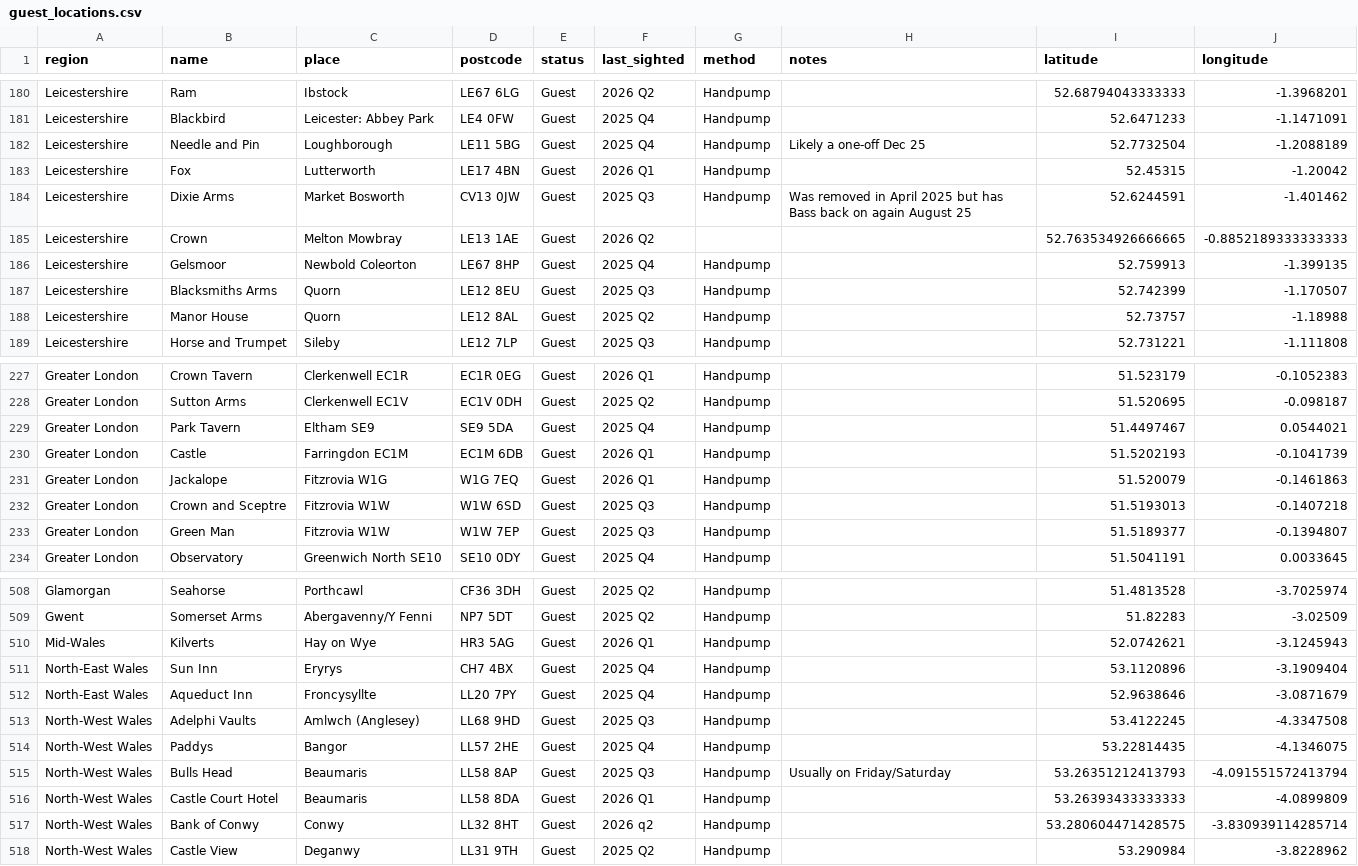
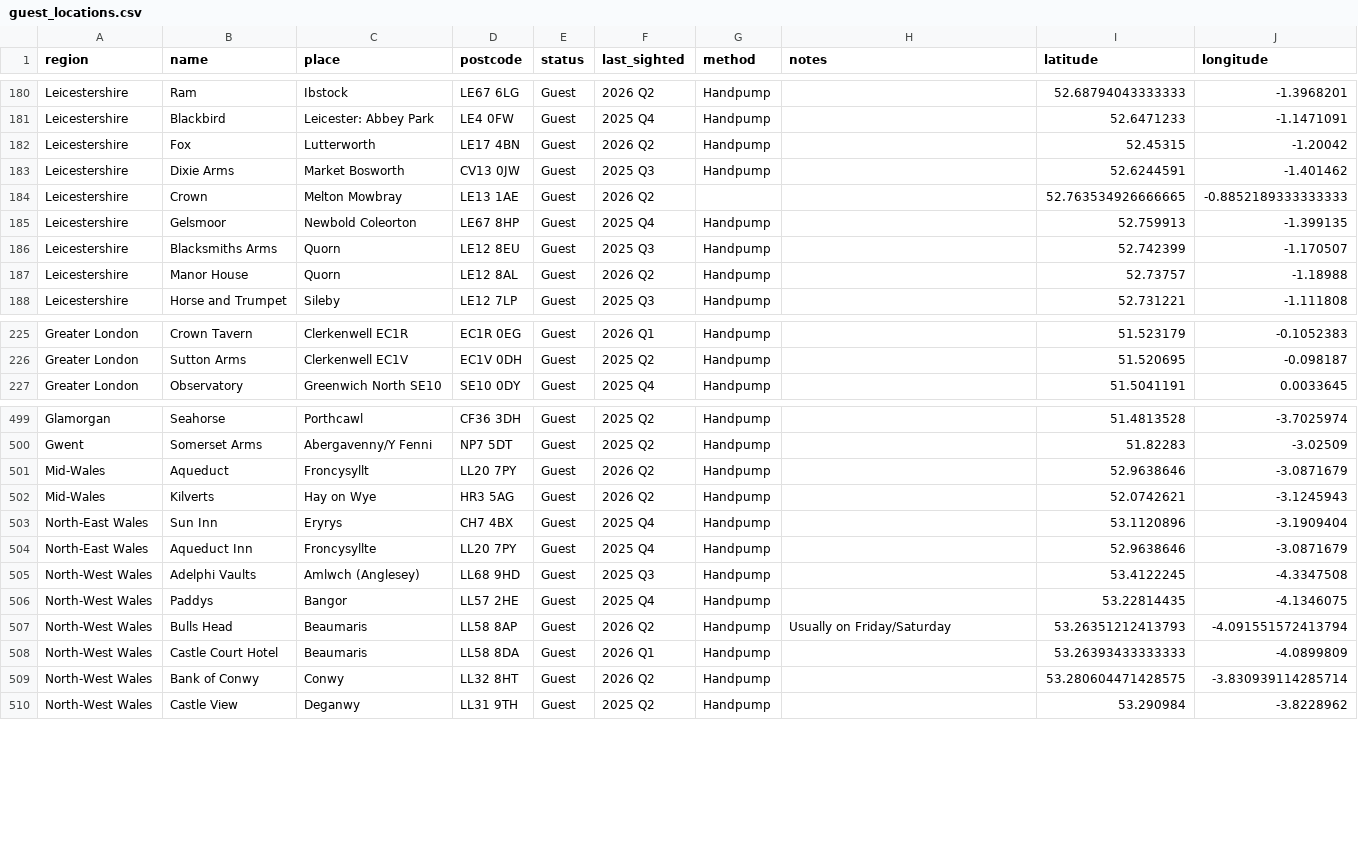
Before and after one commit to fred-cook/Bass-map, a CSV file: pub_locations/guest_locations.csv, drawn as a sheet; only a part is shown, gaps mark what is left out; the diff covers the shown part only.

```diff
--- a/pub_locations/guest_locations.csv
+++ b/pub_locations/guest_locations.csv
@@ -181,5 +181,4 @@ Leicestershire,Ram,Ibstock,LE67 6LG,Guest,2026 Q2,Handpump,,52.68794043333333,-1
 Leicestershire,Blackbird,Leicester: Abbey Park,LE4 0FW,Guest,2025 Q4,Handpump,,52.6471233,-1.1471091
-Leicestershire,Needle and Pin,Loughborough,LE11 5BG,Guest,2025 Q4,Handpump,Likely a one-off Dec 25,52.7732504,-1.2088189
-Leicestershire,Fox,Lutterworth,LE17 4BN,Guest,2026 Q1,Handpump,,52.45315,-1.20042
-Leicestershire,Dixie Arms,Market Bosworth,CV13 0JW,Guest,2025 Q3,Handpump,Was removed in April 2025 but has Bass back on again August 25,52.6244591,-1.401462
+Leicestershire,Fox,Lutterworth,LE17 4BN,Guest,2026 Q2,Handpump,,52.45315,-1.20042
+Leicestershire,Dixie Arms,Market Bosworth,CV13 0JW,Guest,2025 Q3,Handpump,,52.6244591,-1.401462
 Leicestershire,Crown,Melton Mowbray,LE13 1AE,Guest,2026 Q2,,,52.763534926666665,-0.8852189333333333
@@ -187,3 +186,3 @@ Leicestershire,Gelsmoor,Newbold Coleorton,LE67 8HP,Guest,2025 Q4,Handpump,,52.75
 Leicestershire,Blacksmiths Arms,Quorn,LE12 8EU,Guest,2025 Q3,Handpump,,52.742399,-1.170507
-Leicestershire,Manor House,Quorn,LE12 8AL,Guest,2025 Q2,Handpump,,52.73757,-1.18988
+Leicestershire,Manor House,Quorn,LE12 8AL,Guest,2026 Q2,Handpump,,52.73757,-1.18988
 Leicestershire,Horse and Trumpet,Sileby,LE12 7LP,Guest,2025 Q3,Handpump,,52.731221,-1.111808
@@ -228,7 +226,2 @@ Greater London,Crown Tavern,Clerkenwell EC1R,EC1R 0EG,Guest,2026 Q1,Handpump,,51
 Greater London,Sutton Arms,Clerkenwell EC1V,EC1V 0DH,Guest,2025 Q2,Handpump,,51.520695,-0.098187
-Greater London,Park Tavern,Eltham SE9,SE9 5DA,Guest,2025 Q4,Handpump,,51.4497467,0.0544021
-Greater London,Castle,Farringdon EC1M,EC1M 6DB,Guest,2026 Q1,Handpump,,51.5202193,-0.1041739
-Greater London,Jackalope,Fitzrovia W1G,W1G 7EQ,Guest,2026 Q1,Handpump,,51.520079,-0.1461863
-Greater London,Crown and Sceptre,Fitzrovia W1W,W1W 6SD,Guest,2025 Q3,Handpump,,51.5193013,-0.1407218
-Greater London,Green Man,Fitzrovia W1W,W1W 7EP,Guest,2025 Q3,Handpump,,51.5189377,-0.1394807
 Greater London,Observatory,Greenwich North SE10,SE10 0DY,Guest,2025 Q4,Handpump,,51.5041191,0.0033645
@@ -509,3 +500,4 @@ Glamorgan,Seahorse,Porthcawl,CF36 3DH,Guest,2025 Q2,Handpump,,51.4813528,-3.7025
 Gwent,Somerset Arms,Abergavenny/Y Fenni,NP7 5DT,Guest,2025 Q2,Handpump,,51.82283,-3.02509
-Mid-Wales,Kilverts,Hay on Wye,HR3 5AG,Guest,2026 Q1,Handpump,,52.0742621,-3.1245943
+Mid-Wales,Aqueduct,Froncysyllt,LL20 7PY,Guest,2026 Q2,Handpump,,52.9638646,-3.0871679
+Mid-Wales,Kilverts,Hay on Wye,HR3 5AG,Guest,2026 Q2,Handpump,,52.0742621,-3.1245943
 North-East Wales,Sun Inn,Eryrys,CH7 4BX,Guest,2025 Q4,Handpump,,53.1120896,-3.1909404
@@ -514,5 +506,5 @@ North-West Wales,Adelphi Vaults,Amlwch (Anglesey),LL68 9HD,Guest,2025 Q3,Handpum
 North-West Wales,Paddys,Bangor,LL57 2HE,Guest,2025 Q4,Handpump,,53.22814435,-4.1346075
-North-West Wales,Bulls Head,Beaumaris,LL58 8AP,Guest,2025 Q3,Handpump,Usually on Friday/Saturday,53.26351212413793,-4.091551572413794
+North-West Wales,Bulls Head,Beaumaris,LL58 8AP,Guest,2026 Q2,Handpump,Usually on Friday/Saturday,53.26351212413793,-4.091551572413794
 North-West Wales,Castle Court Hotel,Beaumaris,LL58 8DA,Guest,2026 Q1,Handpump,,53.26393433333333,-4.0899809
-North-West Wales,Bank of Conwy,Conwy,LL32 8HT,Guest,2026 q2,Handpump,,53.280604471428575,-3.830939114285714
+North-West Wales,Bank of Conwy,Conwy,LL32 8HT,Guest,2026 Q2,Handpump,,53.280604471428575,-3.830939114285714
 North-West Wales,Castle View,Deganwy,LL31 9TH,Guest,2025 Q2,Handpump,,53.290984,-3.8228962
```
Also changed, not shown: 3 removed rows and 33 edited cells elsewhere in this file, pub_locations/permanent_locations.csv.
